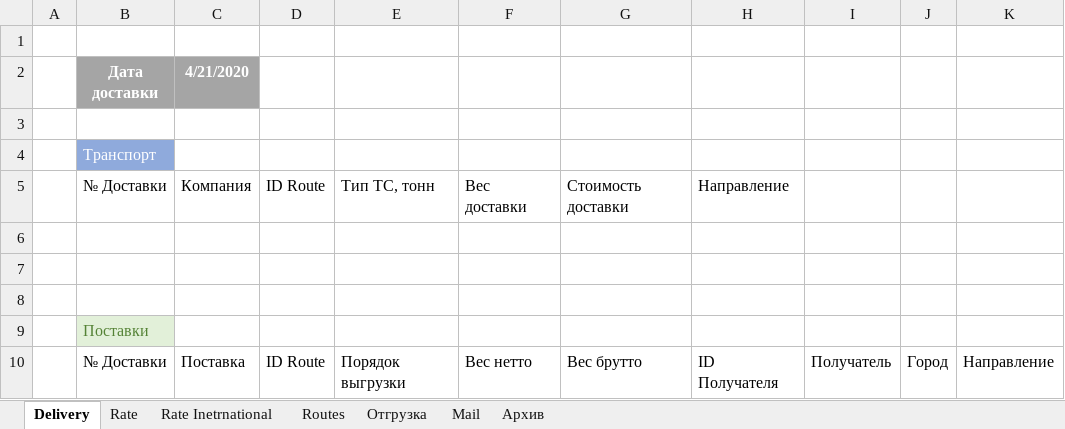
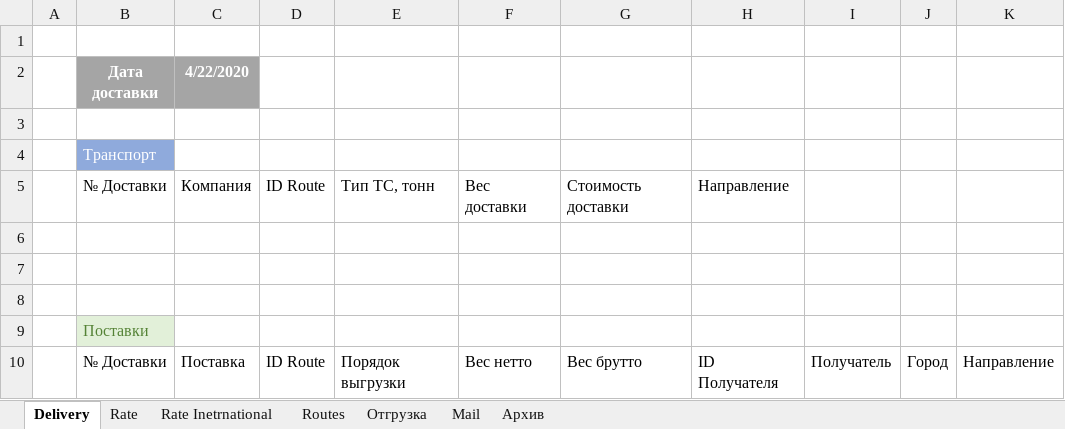
Before and after one commit to micro-solution/DomesticTransport, an Excel workbook: DomesticTransport/DomesticTransport.xlsx, sheet Delivery, drawn as a sheet; values as stored, in another font and other column widths than the file's, no borders; conditional formats and table styles not drawn; the diff names each change by its address in the sheet, - before the commit and + after, or states it on an @@ line.

Commit message:
Дата отгрузки, выбор провайдера

```diff
--- a/DomesticTransport/DomesticTransport.xlsx (sheet Delivery)
+++ b/DomesticTransport/DomesticTransport.xlsx (sheet Delivery)
-C2: 4/21/2020
+C2: 4/22/2020
```
Also changed, not shown: sheet Отгрузка, 4 other files.
